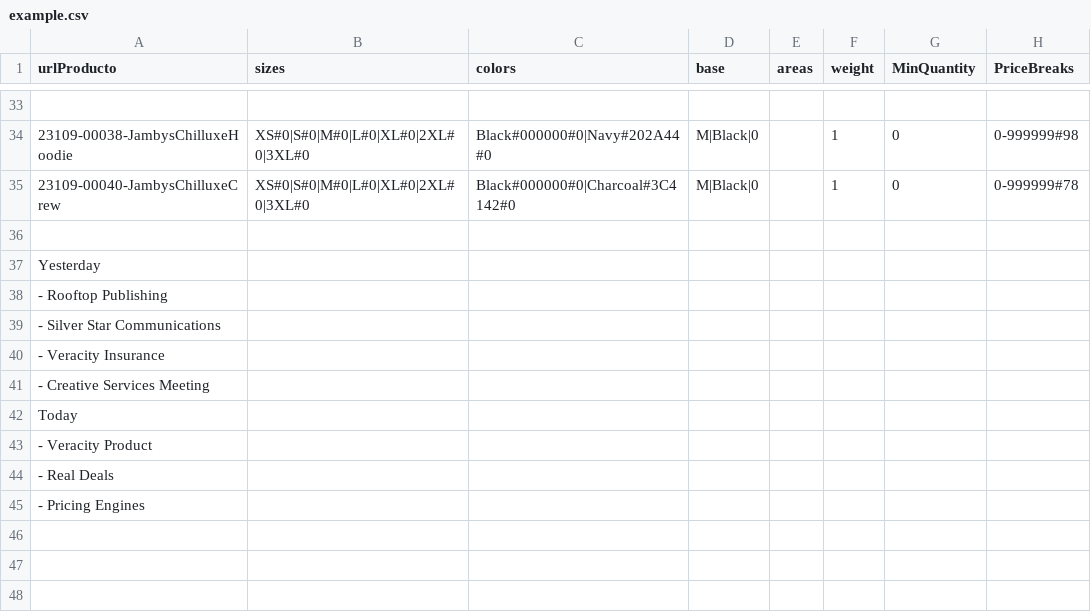
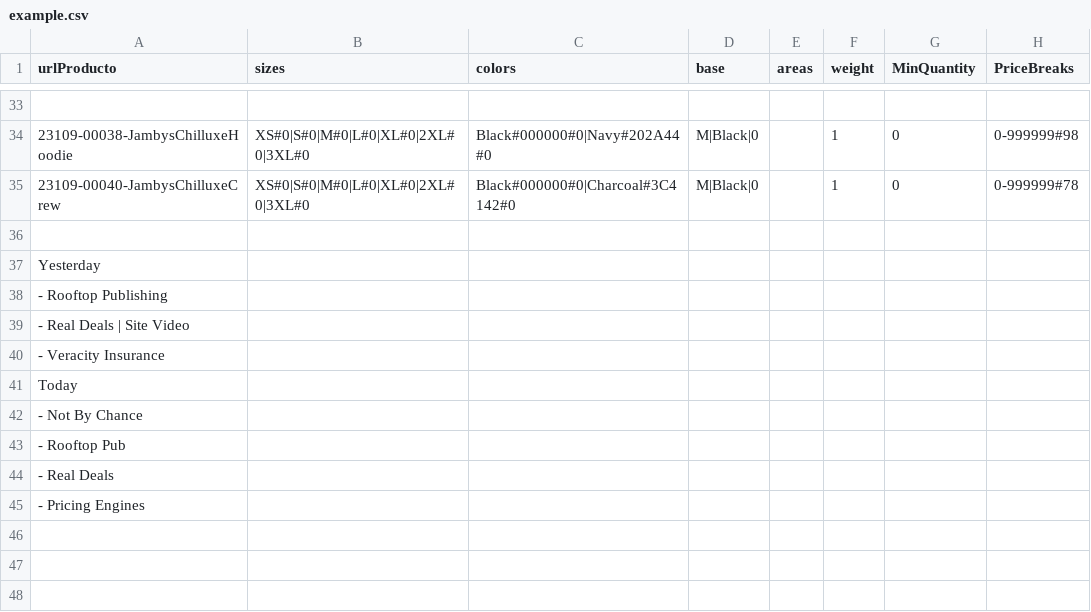
Before and after one commit to rob-dickson/All_Sites_Changes1.1, a CSV file: ApparelAPI/example.csv, drawn as a sheet; only a part is shown, gaps mark what is left out.

Commit message:
Commit

```diff
--- a/ApparelAPI/example.csv
+++ b/ApparelAPI/example.csv
@@ -38,7 +38,7 @@ Yesterday
     - Rooftop Publishing
-    - Silver Star Communications
+    - Real Deals | Site Video
     - Veracity Insurance
-    - Creative Services Meeting
 Today
-    - Veracity Product
+    - Not By Chance
+    - Rooftop Pub
     - Real Deals
```
